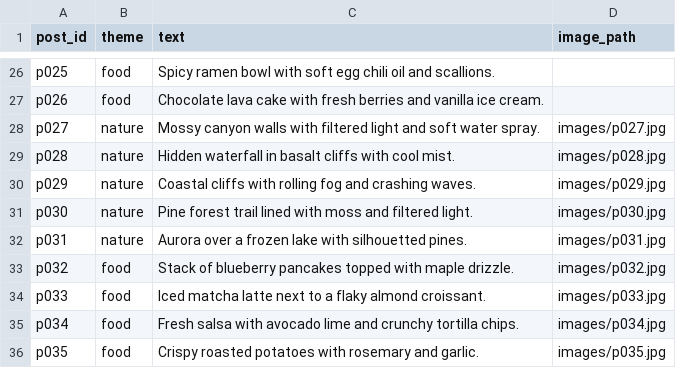
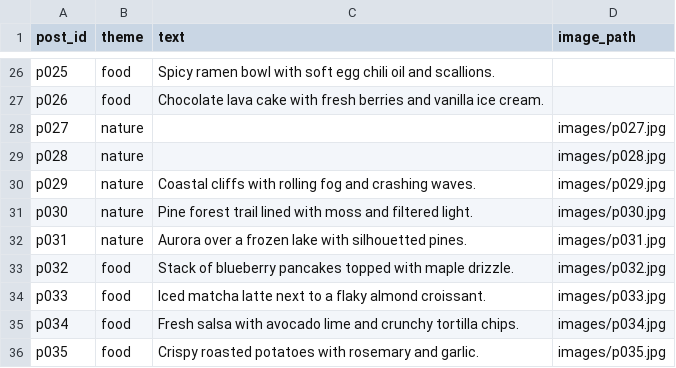
Before and after one commit to alperkartkaya2-afk/post-recsys, a CSV file: data/posts.csv, drawn as a sheet; only a part is shown, gaps mark what is left out.

```diff
--- a/data/posts.csv
+++ b/data/posts.csv
@@ -27,4 +27,4 @@ p025,food,Spicy ramen bowl with soft egg chili oil and scallions.,
 p026,food,Chocolate lava cake with fresh berries and vanilla ice cream.,
-p027,nature,Mossy canyon walls with filtered light and soft water spray.,images/p027.jpg
-p028,nature,Hidden waterfall in basalt cliffs with cool mist.,images/p028.jpg
+p027,nature,,images/p027.jpg
+p028,nature,,images/p028.jpg
 p029,nature,Coastal cliffs with rolling fog and crashing waves.,images/p029.jpg
```
Also changed, not shown: data/user_likes.csv, 2 other files.
